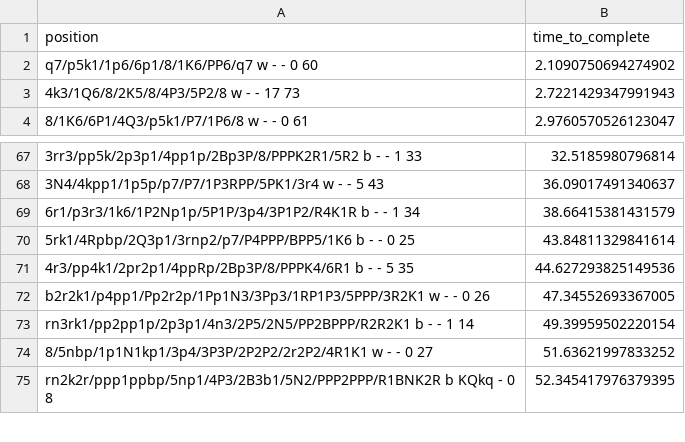
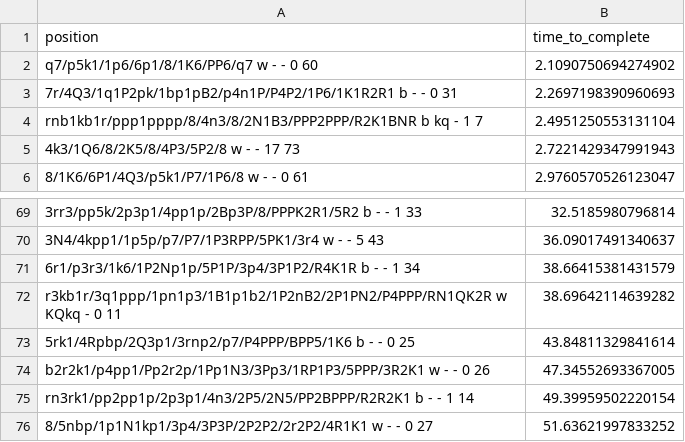
Before and after one commit to thejohnflynn/no_more_bad_chess_moves, a CSV file: positions_auto.csv, drawn as a sheet; only a part is shown, gaps mark what is left out; the shorter side is filled out with more unchanged rows; removed rows and columns are numbered as before the commit, all else as after; the diff covers the shown part only; the diff names each change by its address in the sheet, - before the commit and + after, or states it on an @@ line.

```diff
--- a/positions_auto.csv
+++ b/positions_auto.csv
+row 3: 7r/4Q3/1q1P2pk/1bp1pB2/p4n1P/P4P2/1P6/1K1R2R1 b - - 0 31 | 2.2697198390960693
+row 4: rnb1kb1r/ppp1pppp/8/4n3/8/2N1B3/PPP2PPP/R2K1BNR b kq - 1 7 | 2.4951250553131104
+row 72: r3kb1r/3q1ppp/1pn1p3/1B1p1b2/1P2nB2/2P1PN2/P4PPP/RN1QK2R w KQkq - 0 11 | 38.69642114639282
-row 71: 4r3/pp4k1/2pr2p1/4ppRp/2Bp3P/8/PPPK4/6R1 b - - 5 35 | 44.627293825149536
```
Also changed, not shown: 3 added rows, 5 removed rows and 68 moved rows elsewhere in this file, 1 other file.
